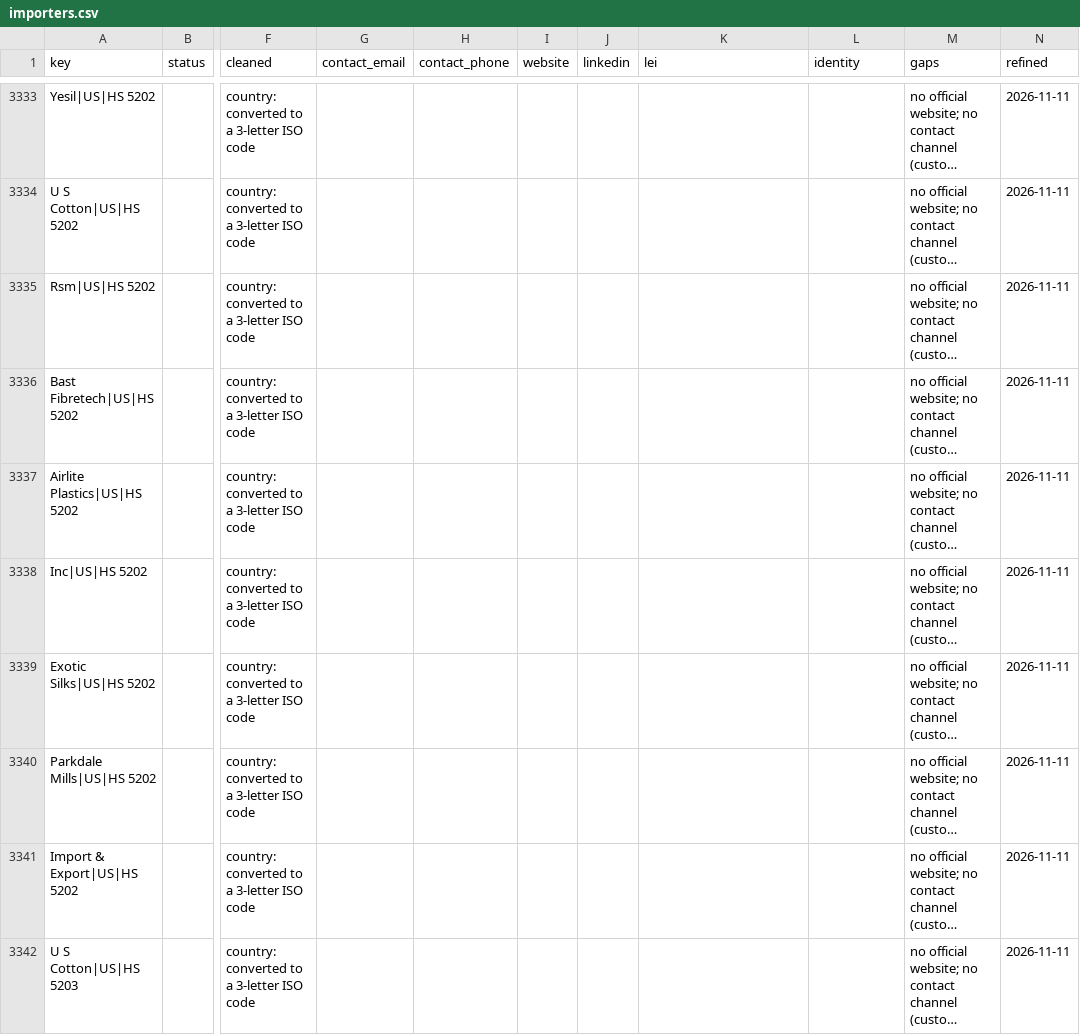
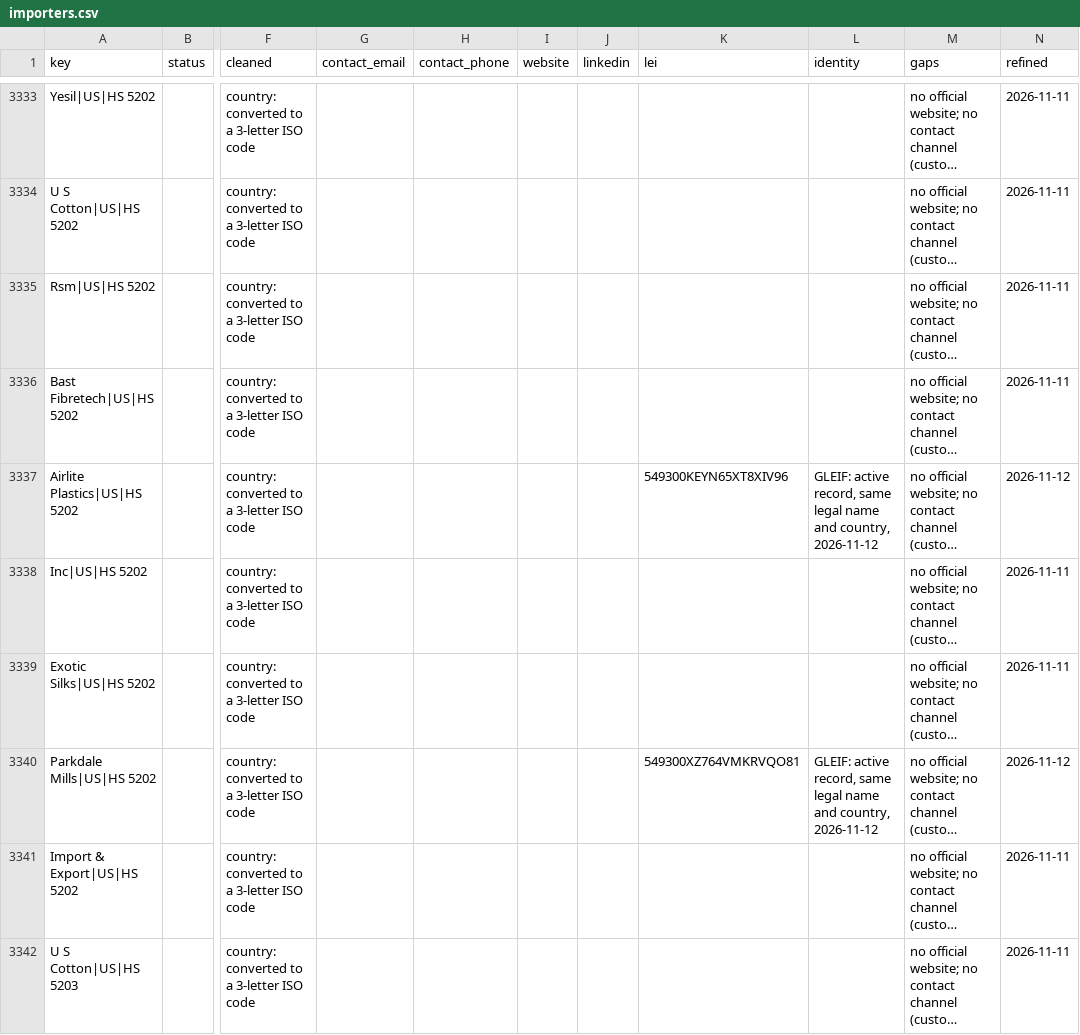
Before and after one commit to etaram/commodity-feeder, a CSV file: data/leads/refined/importers.csv, drawn as a sheet; only a part is shown, gaps mark what is left out; long unchanged cells end in …; the diff covers the shown part only; the diff names each change by its address in the sheet, - before the commit and + after, or states it on an @@ line.

```diff
--- a/data/leads/refined/importers.csv
+++ b/data/leads/refined/importers.csv
-K3337 (lei): (empty)
+K3337 (lei): 549300KEYN65XT8XIV96
-L3337 (identity): (empty)
+L3337 (identity): GLEIF: active record, same legal name and country, 2026-11-12
-N3337 (refined): 2026-11-11
+N3337 (refined): 2026-11-12
-K3340 (lei): (empty)
+K3340 (lei): 549300XZ764VMKRVQO81
-L3340 (identity): (empty)
+L3340 (identity): GLEIF: active record, same legal name and country, 2026-11-12
-N3340 (refined): 2026-11-11
+N3340 (refined): 2026-11-12
```
Also changed, not shown: 40 edited cells elsewhere in this file, data/leads/refined/tenders.csv, 1 other file.
